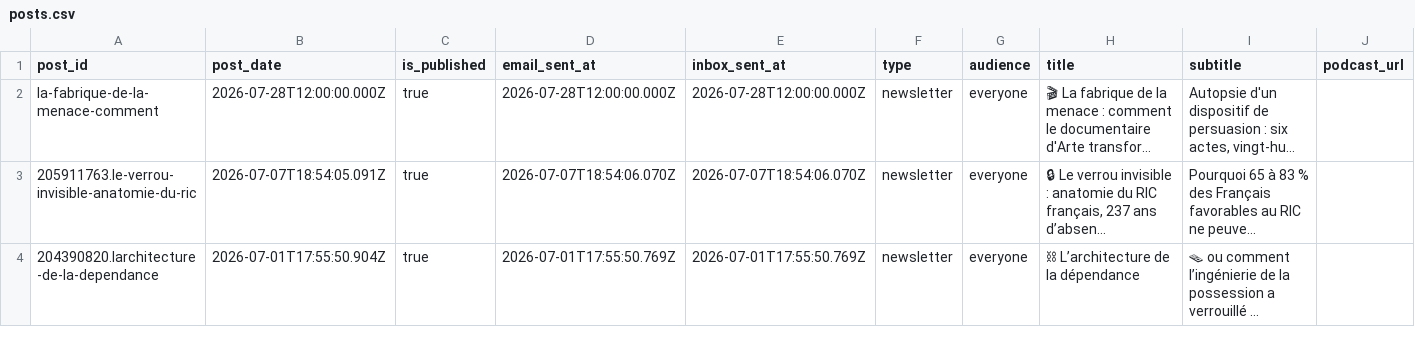
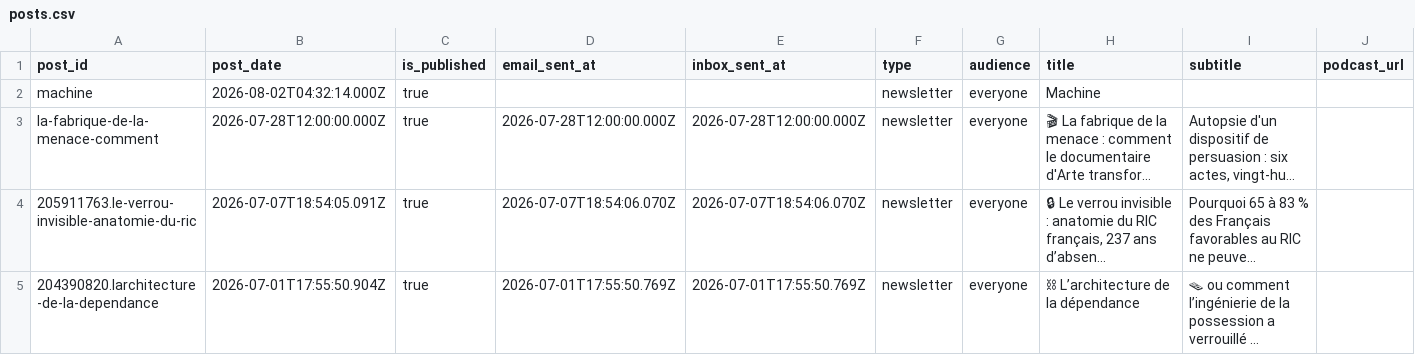
Before and after one commit to giak/Truth-engine, a CSV file: substack-online/posts.csv, drawn as a sheet; only a part is shown; long unchanged cells end in …; the diff names each change by its address in the sheet, - before the commit and + after, or states it on an @@ line.

Commit message:
feat(about): page About v9 + machine.md via protocole APEX (vestibule 1105 mots, dossier 2175 mots)

```diff
--- a/substack-online/posts.csv
+++ b/substack-online/posts.csv
+row 2: machine | 2026-08-02T04:32:14.000Z | true |  |  | newsletter | everyone | Machine
```
Also changed, not shown: 17 other files.
